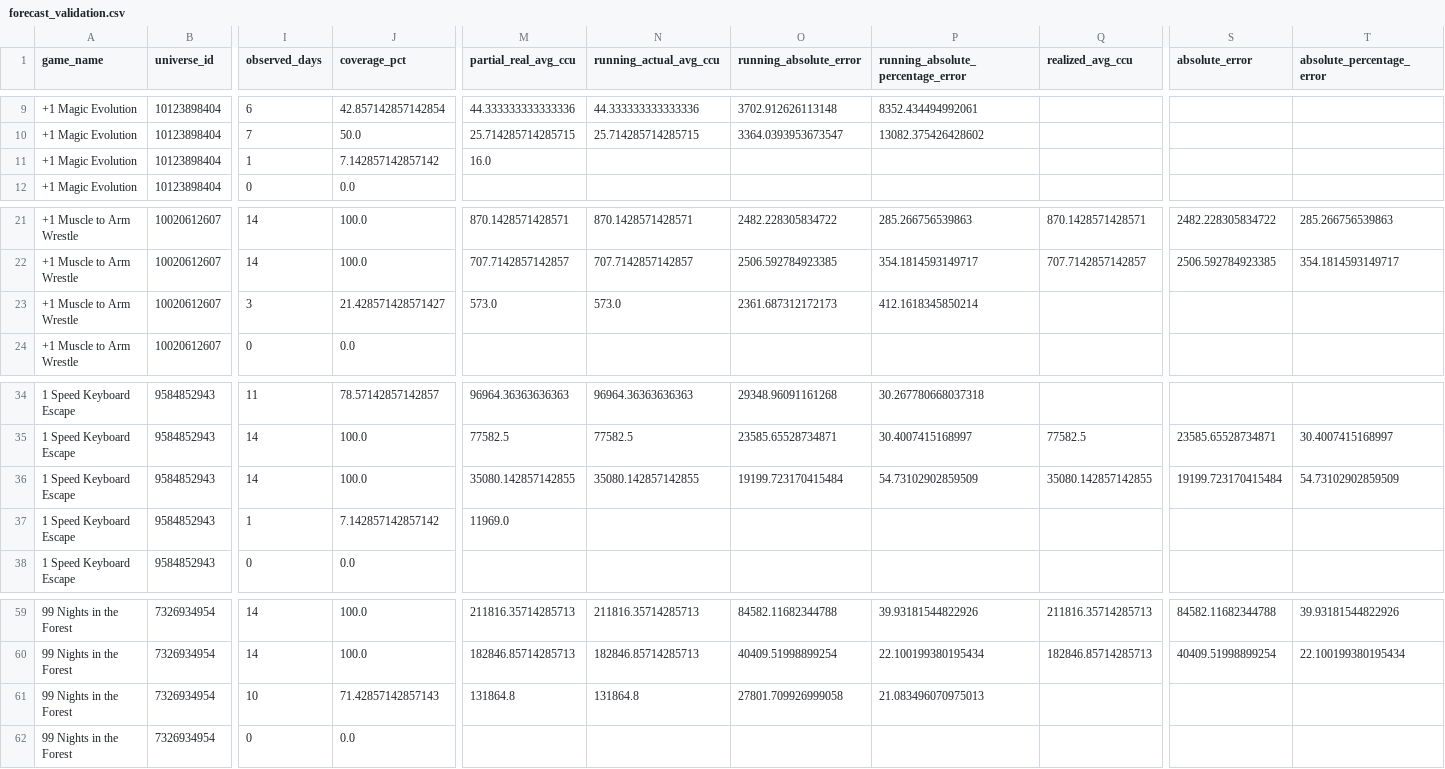
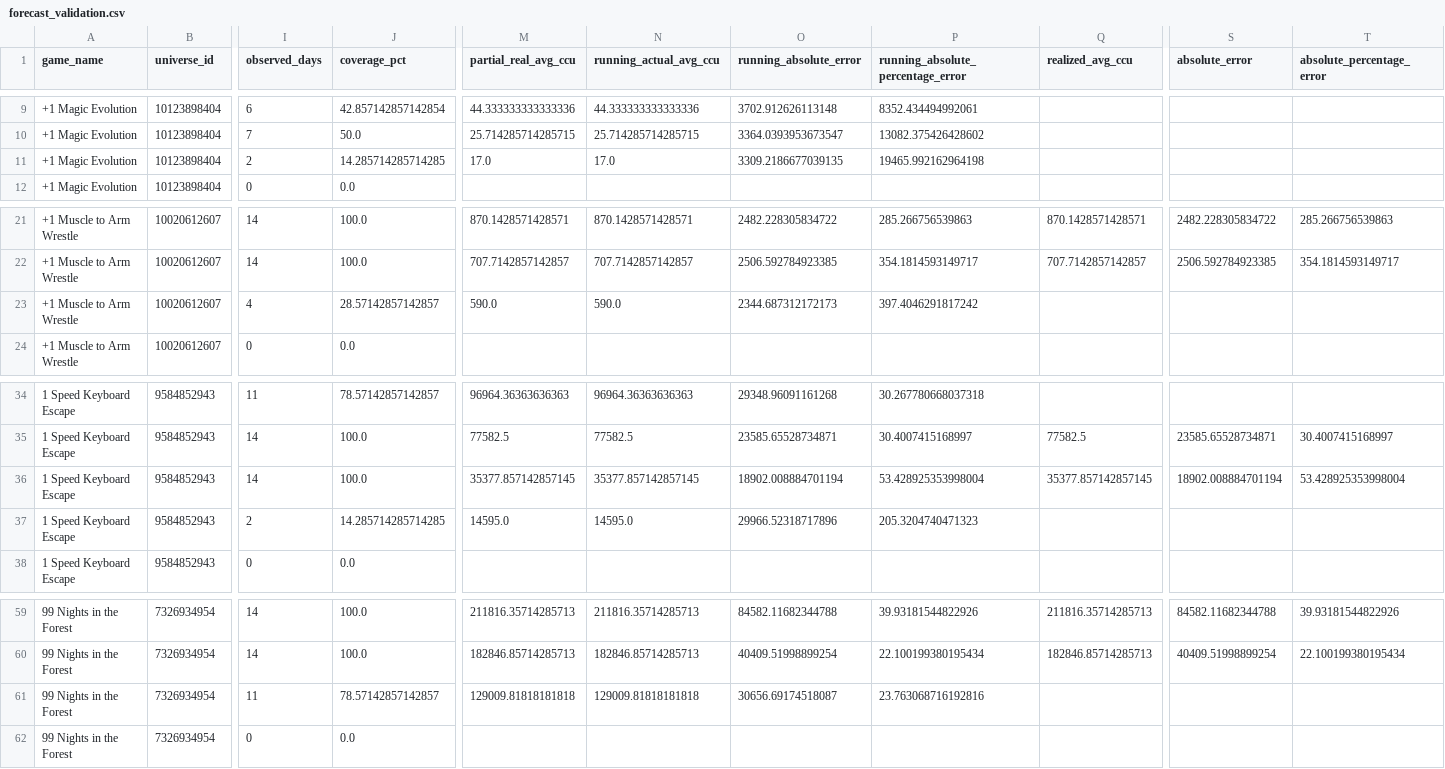
Before and after one commit to lx920/forecast-dashboard, a CSV file: forecast_validation.csv, drawn as a sheet; only a part is shown, gaps mark what is left out; the diff covers the shown part only; the diff names each change by its address in the sheet, - before the commit and + after, or states it on an @@ line.

Commit message:
Refresh dashboard actuals 2026-11-12

```diff
--- a/forecast_validation.csv
+++ b/forecast_validation.csv
-I11 (observed_days): 1
+I11 (observed_days): 2
-J11 (coverage_pct): 7.142857142857142
+J11 (coverage_pct): 14.285714285714285
-M11 (partial_real_avg_ccu): 16.0
+M11 (partial_real_avg_ccu): 17.0
-N11 (running_actual_avg_ccu): (empty)
+N11 (running_actual_avg_ccu): 17.0
-O11 (running_absolute_error): (empty)
+O11 (running_absolute_error): 3309.2186677039135
-P11: (empty)
+P11: 19465.992162964198
-I23 (observed_days): 3
+I23 (observed_days): 4
-J23 (coverage_pct): 21.428571428571427
+J23 (coverage_pct): 28.57142857142857
-M23 (partial_real_avg_ccu): 573.0
+M23 (partial_real_avg_ccu): 590.0
-N23 (running_actual_avg_ccu): 573.0
+N23 (running_actual_avg_ccu): 590.0
-O23 (running_absolute_error): 2361.687312172173
+O23 (running_absolute_error): 2344.687312172173
-P23: 412.1618345850214
+P23: 397.4046291817242
-M36 (partial_real_avg_ccu): 35080.142857142855
+M36 (partial_real_avg_ccu): 35377.857142857145
-N36 (running_actual_avg_ccu): 35080.142857142855
+N36 (running_actual_avg_ccu): 35377.857142857145
-O36 (running_absolute_error): 19199.723170415484
+O36 (running_absolute_error): 18902.008884701194
-P36: 54.73102902859509
+P36: 53.428925353998004
-Q36 (realized_avg_ccu): 35080.142857142855
+Q36 (realized_avg_ccu): 35377.857142857145
-S36 (absolute_error): 19199.723170415484
+S36 (absolute_error): 18902.008884701194
-T36 (absolute_percentage_error): 54.73102902859509
+T36 (absolute_percentage_error): 53.428925353998004
-I37 (observed_days): 1
+I37 (observed_days): 2
-J37 (coverage_pct): 7.142857142857142
+J37 (coverage_pct): 14.285714285714285
-M37 (partial_real_avg_ccu): 11969.0
+M37 (partial_real_avg_ccu): 14595.0
-N37 (running_actual_avg_ccu): (empty)
+N37 (running_actual_avg_ccu): 14595.0
-O37 (running_absolute_error): (empty)
+O37 (running_absolute_error): 29966.52318717896
-P37: (empty)
+P37: 205.3204740471323
-I61 (observed_days): 10
+I61 (observed_days): 11
-J61 (coverage_pct): 71.42857142857143
+J61 (coverage_pct): 78.57142857142857
-M61 (partial_real_avg_ccu): 131864.8
+M61 (partial_real_avg_ccu): 129009.81818181818
-N61 (running_actual_avg_ccu): 131864.8
+N61 (running_actual_avg_ccu): 129009.81818181818
-O61 (running_absolute_error): 27801.709926999058
+O61 (running_absolute_error): 30656.69174518087
-P61: 21.083496070975013
+P61: 23.763068716192816
```
Also changed, not shown: 52 edited cells elsewhere in this file, 2 other files.
